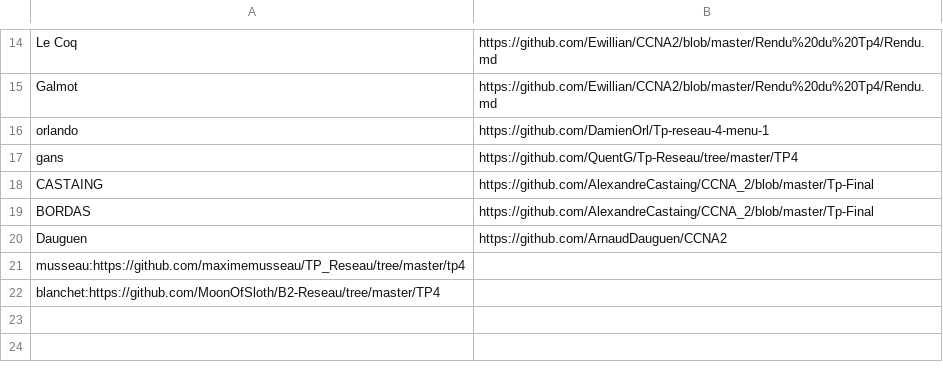
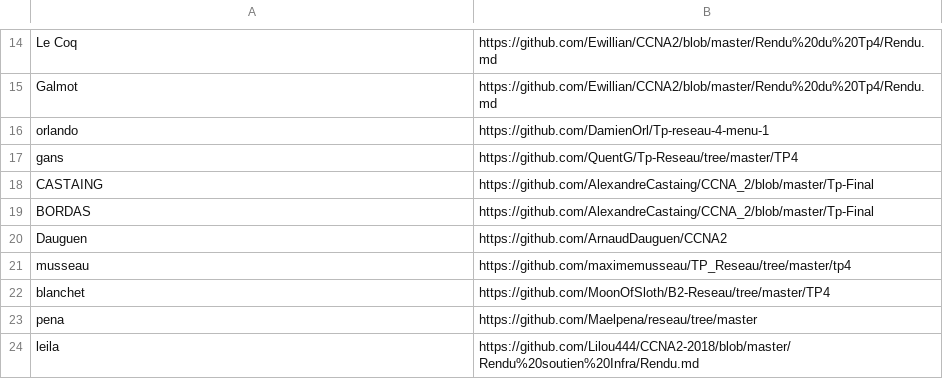
Before and after one commit to antoine33520/B2-Reseau-2018, a CSV file: tp/4/repo_links.csv, drawn as a sheet; only a part is shown, gaps mark what is left out.

Commit message:
add leila pena

```diff
--- a/tp/4/repo_links.csv
+++ b/tp/4/repo_links.csv
@@ -20,3 +20,5 @@ BORDAS,https://github.com/AlexandreCastaing/CCNA_2/blob/master/Tp-Final
 Dauguen,https://github.com/ArnaudDauguen/CCNA2
-musseau:https://github.com/maximemusseau/TP_Reseau/tree/master/tp4
-blanchet:https://github.com/MoonOfSloth/B2-Reseau/tree/master/TP4
+musseau,https://github.com/maximemusseau/TP_Reseau/tree/master/tp4
+blanchet,https://github.com/MoonOfSloth/B2-Reseau/tree/master/TP4
+pena,https://github.com/Maelpena/reseau/tree/master
+leila,https://github.com/Lilou444/CCNA2-2018/blob/master/Rendu%20soutien%20Infra/Rendu.md
```
